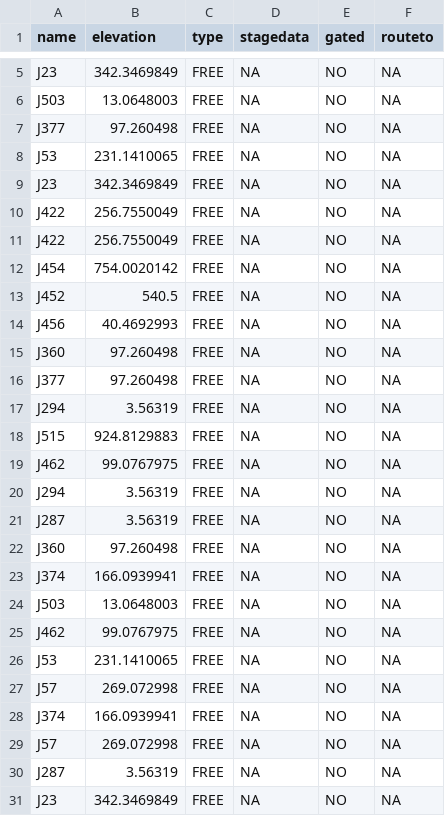
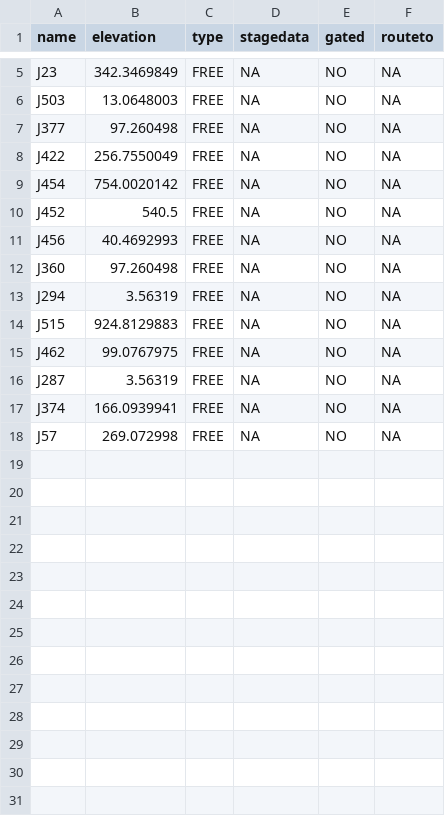
Before and after one commit to nataliedornan/Kahuwai, a CSV file: outfalls.csv, drawn as a sheet; only a part is shown, gaps mark what is left out.

Commit message:
reshaped data with a more efficient dcast code and removed duplicat junctions/conduits

```diff
--- a/outfalls.csv
+++ b/outfalls.csv
@@ -7,5 +7,2 @@
 "J377",97.260498,"FREE",NA,"NO",NA
-"J53",231.1410065,"FREE",NA,"NO",NA
-"J23",342.3469849,"FREE",NA,"NO",NA
-"J422",256.7550049,"FREE",NA,"NO",NA
 "J422",256.7550049,"FREE",NA,"NO",NA
@@ -15,3 +12,2 @@
 "J360",97.260498,"FREE",NA,"NO",NA
-"J377",97.260498,"FREE",NA,"NO",NA
 "J294",3.56319,"FREE",NA,"NO",NA
@@ -19,13 +15,4 @@
 "J462",99.0767975,"FREE",NA,"NO",NA
-"J294",3.56319,"FREE",NA,"NO",NA
 "J287",3.56319,"FREE",NA,"NO",NA
-"J360",97.260498,"FREE",NA,"NO",NA
-"J374",166.0939941,"FREE",NA,"NO",NA
-"J503",13.0648003,"FREE",NA,"NO",NA
-"J462",99.0767975,"FREE",NA,"NO",NA
-"J53",231.1410065,"FREE",NA,"NO",NA
-"J57",269.072998,"FREE",NA,"NO",NA
 "J374",166.0939941,"FREE",NA,"NO",NA
 "J57",269.072998,"FREE",NA,"NO",NA
-"J287",3.56319,"FREE",NA,"NO",NA
-"J23",342.3469849,"FREE",NA,"NO",NA
```
Also changed, not shown: vertices.csv, 2 other files.
